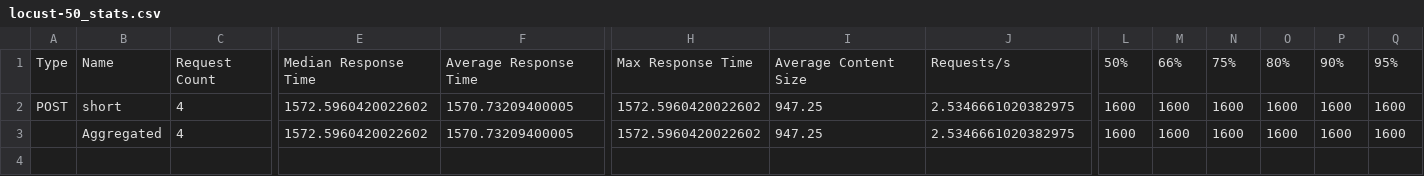
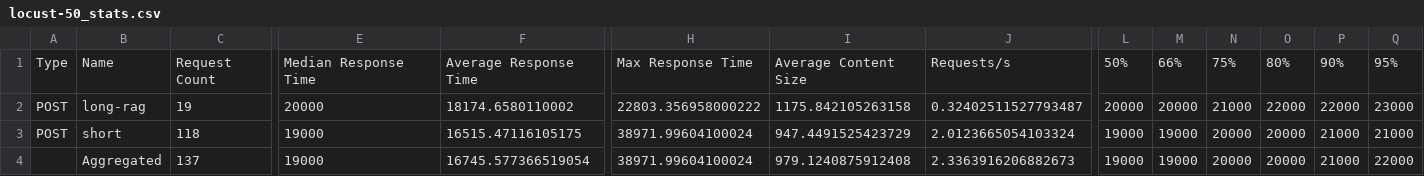
Before and after one commit to vannghj/K4-L3-DAY20-PhanVanNghi-2A202602632-ModelServing, a CSV file: benchmarks/locust-50_stats.csv, drawn as a sheet; only a part is shown, gaps mark what is left out; addresses are those after the commit; rows hold the shown columns only; the diff covers the shown part only; the diff names each change by its address in the sheet, - before the commit and + after, or states it on an @@ line.

```diff
--- a/benchmarks/locust-50_stats.csv
+++ b/benchmarks/locust-50_stats.csv
+row 2: POST | long-rag | 19 | 20000 | 18174.6580110002 | 22803.356958000222 | 1175.842105263158 | 0.32402511527793487 | 20000 | 20000 | 21000 | 22000 | 22000 | 23000
-C3: 4
+C3: 118
-E3:E4: 1572.5960420022602
+E3:E4: 19000
-F3: 1570.73209400005
+F3: 16515.47116105175
-H3:H4: 1572.5960420022602
+H3:H4: 38971.99604100024
-I3: 947.25
+I3: 947.4491525423729
-J3: 2.5346661020382975
+J3: 2.0123665054103324
-L3:L4: 1600
+L3:L4: 19000
-M3:M4: 1600
+M3:M4: 19000
-N3:N4: 1600
+N3:N4: 20000
-O3:O4: 1600
+O3:O4: 20000
-P3:P4: 1600
+P3:P4: 21000
-Q3: 1600
+Q3: 21000
-C4: 4
+C4: 137
-F4: 1570.73209400005
+F4: 16745.577366519054
-I4: 947.25
+I4: 979.1240875912408
-J4: 2.5346661020382975
+J4: 2.3363916206882673
-Q4: 1600
+Q4: 22000
```
Also changed, not shown: 10 edited cells elsewhere in this file, 4 other files.
